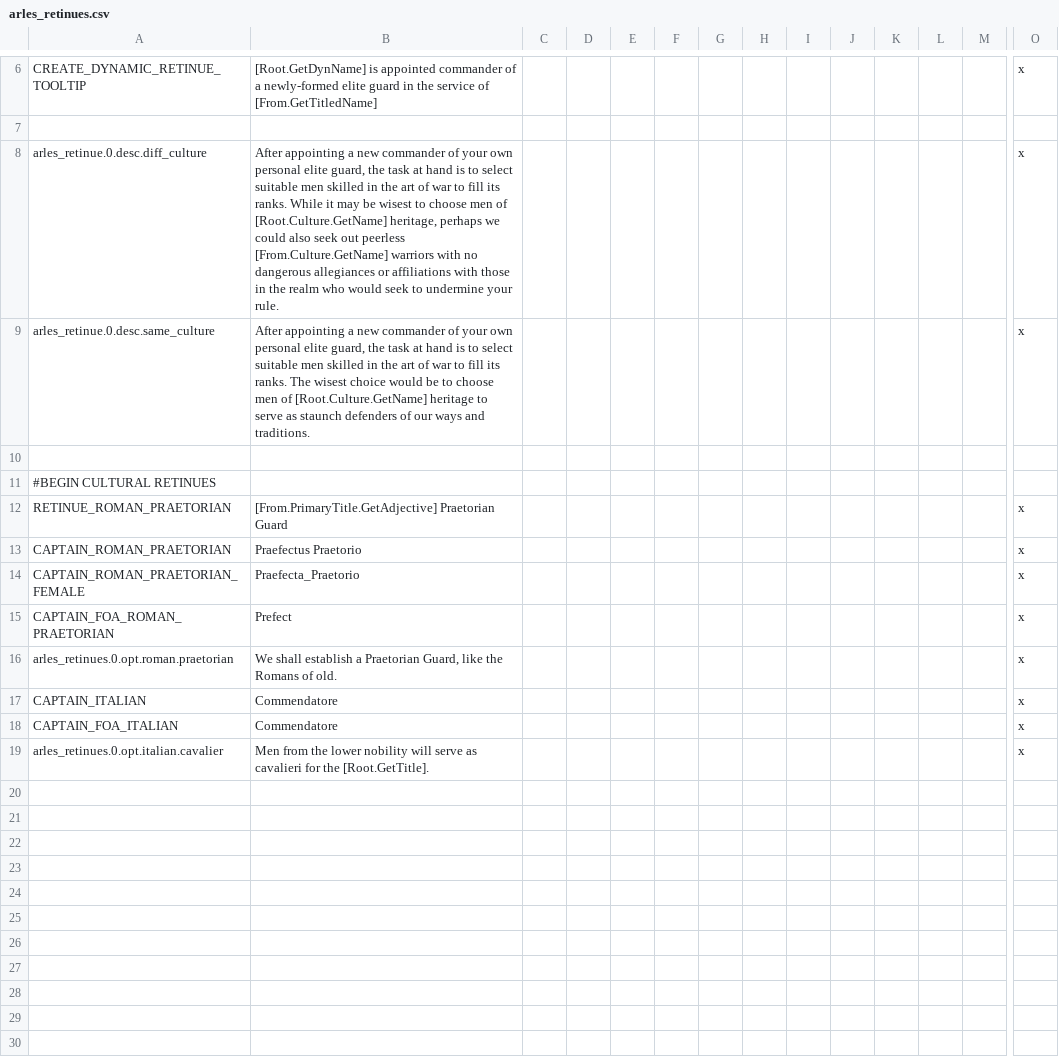
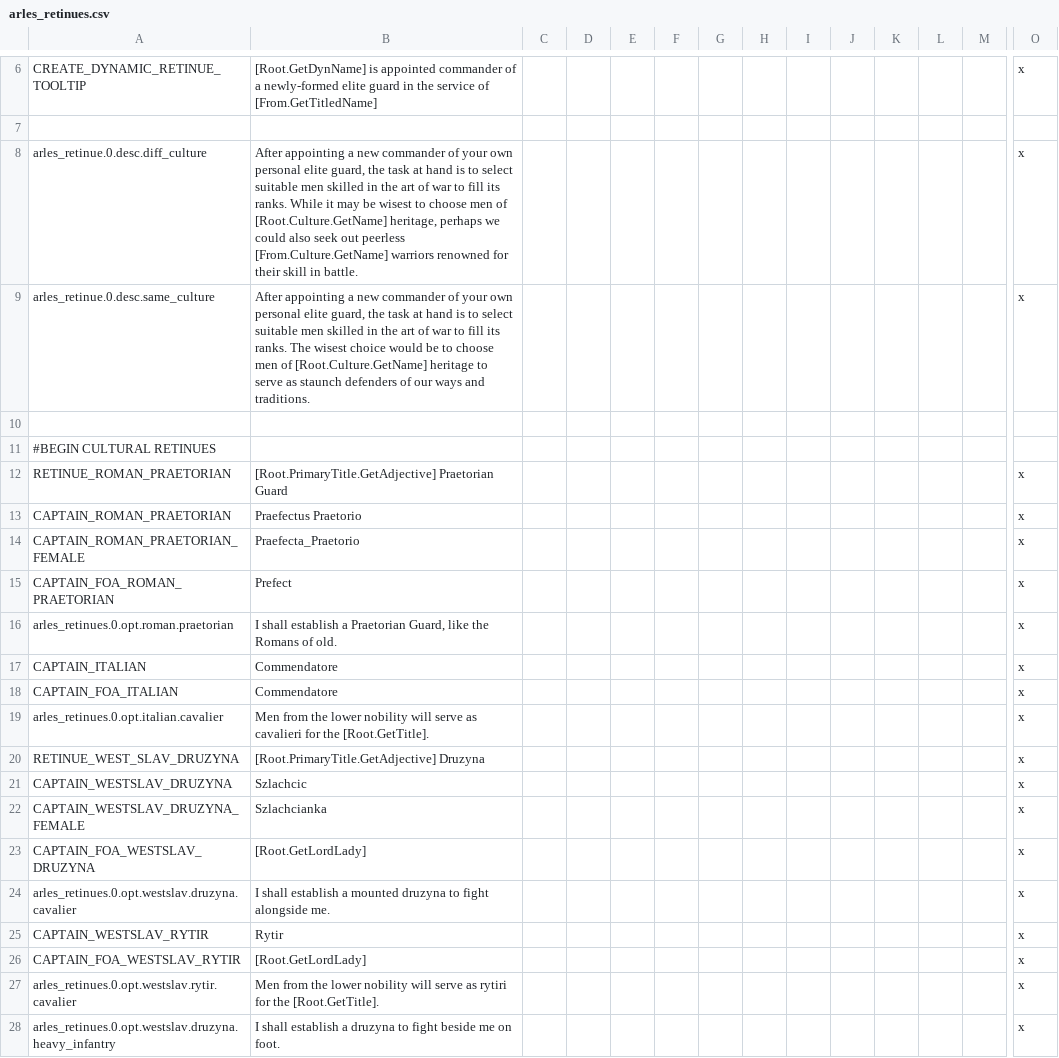
Before and after one commit to dangitsdaaaaang/ARLES, a CSV file: ARLES/localisation/arles_retinues.csv, drawn as a sheet; only a part is shown, gaps mark what is left out; rows hold the shown columns only; the diff names each change by its address in the sheet, - before the commit and + after, or states it on an @@ line.

Commit message:
- Added West Slavic dynamic retinues

```diff
--- a/ARLES/localisation/arles_retinues.csv
+++ b/ARLES/localisation/arles_retinues.csv
-B8: …[From.Culture.GetName] warriors with no dangerous allegiances or affiliations with those in the realm who would seek to undermine your rule.
+B8: …[From.Culture.GetName] warriors renowned for their skill in battle.
-B12: [From.PrimaryTitle.GetAdjective] Praetorian Guard
+B12: [Root.PrimaryTitle.GetAdjective] Praetorian Guard
-B16: We shall establish…
+B16: I shall establish…
+row 20: RETINUE_WEST_SLAV_DRUZYNA | [Root.PrimaryTitle.GetAdjective] Druzyna |  |  |  |  |  |  |  |  |  |  |  | x
+row 21: CAPTAIN_WESTSLAV_DRUZYNA | Szlachcic |  |  |  |  |  |  |  |  |  |  |  | x
+row 22: CAPTAIN_WESTSLAV_DRUZYNA_FEMALE | Szlachcianka |  |  |  |  |  |  |  |  |  |  |  | x
+row 23: CAPTAIN_FOA_WESTSLAV_DRUZYNA | [Root.GetLordLady] |  |  |  |  |  |  |  |  |  |  |  | x
+row 24: arles_retinues.0.opt.westslav.druzyna.cavalier | I shall establish a mounted druzyna to fight alongside me. |  |  |  |  |  |  |  |  |  |  |  | x
+row 25: CAPTAIN_WESTSLAV_RYTIR | Rytir |  |  |  |  |  |  |  |  |  |  |  | x
+row 26: CAPTAIN_FOA_WESTSLAV_RYTIR | [Root.GetLordLady] |  |  |  |  |  |  |  |  |  |  |  | x
+row 27: arles_retinues.0.opt.westslav.rytir.cavalier | Men from the lower nobility will serve as rytiri for the [Root.GetTitle]. |  |  |  |  |  |  |  |  |  |  |  | x
+row 28: arles_retinues.0.opt.westslav.druzyna.heavy_infantry | I shall establish a druzyna to fight beside me on foot. |  |  |  |  |  |  |  |  |  |  |  | x
```
Also changed, not shown: 4 other files.
